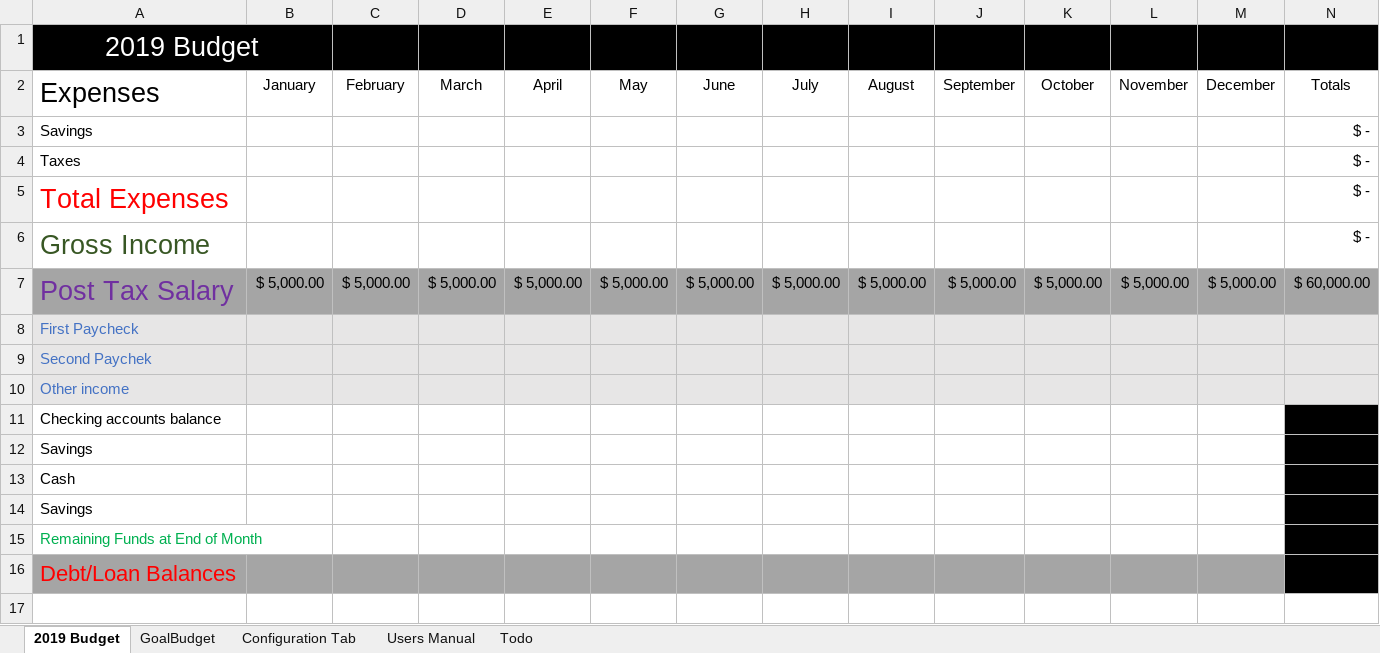
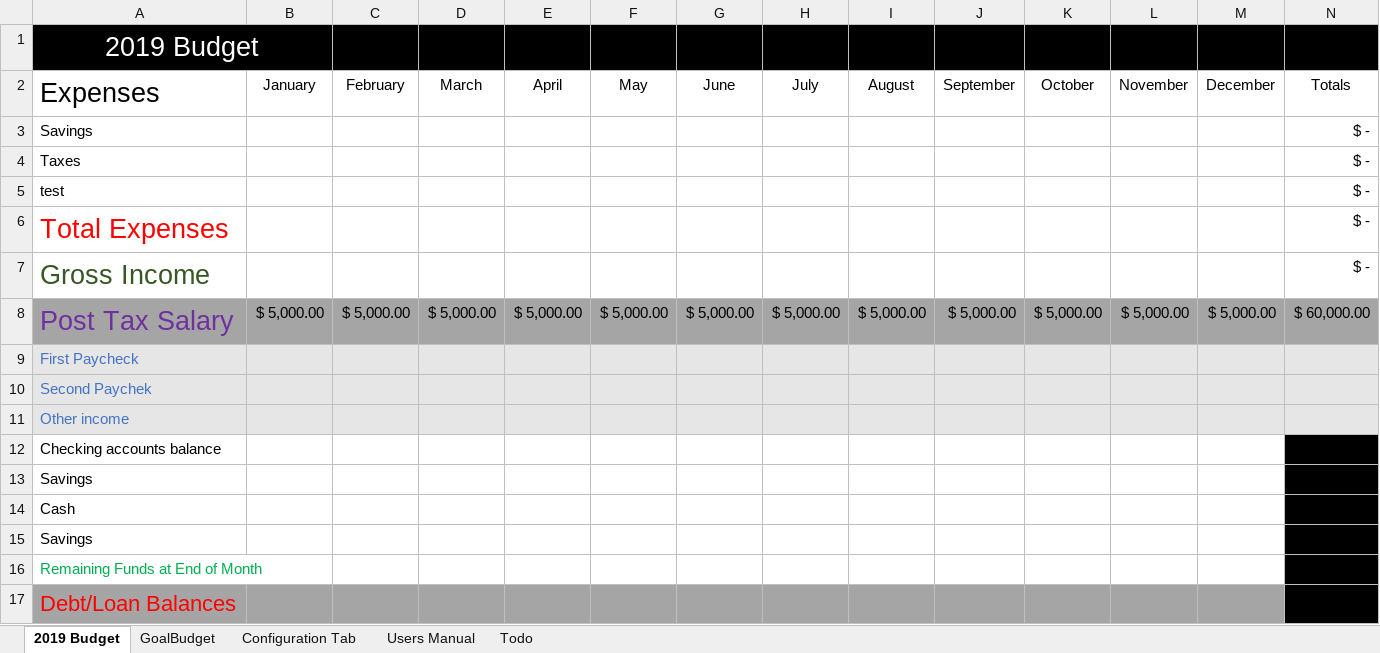
Before and after one commit to R-Sandor/excelBudgetApp, an Excel workbook: Budget2019App.xlsm, sheet 2019 Budget, drawn as a sheet; only a part is shown; values as stored, in another font and other column widths than the file's, no borders; charts and pictures and conditional formats not drawn; rows hold the shown columns only; the diff names each change by its address in the sheet, - before the commit and + after, or states it on an @@ line.

```diff
--- a/Budget2019App.xlsm (sheet 2019 Budget)
+++ b/Budget2019App.xlsm (sheet 2019 Budget)
+row 5: test |  |  |  |  |  |  |  |  |  |  |  |  | $ -
```
Also changed, not shown: sheet GoalBudget, sheet Configuration Tab, formulas that keep their value, charts or pictures.
